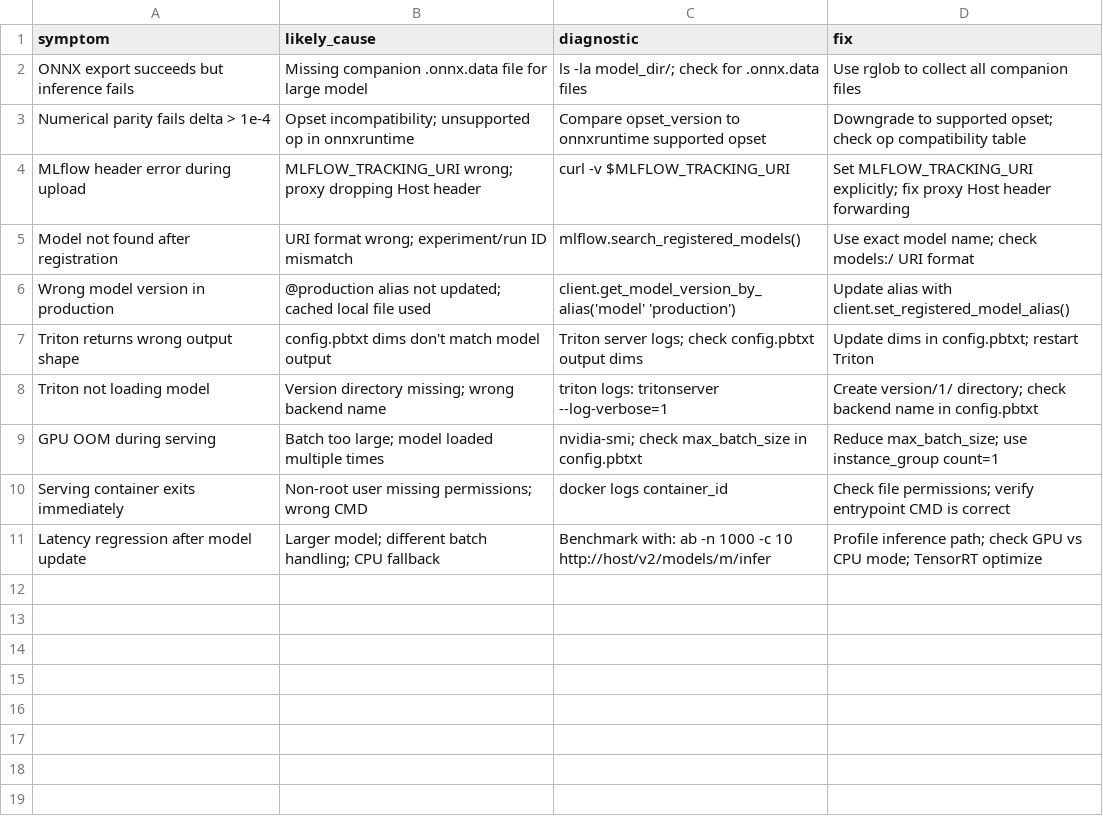
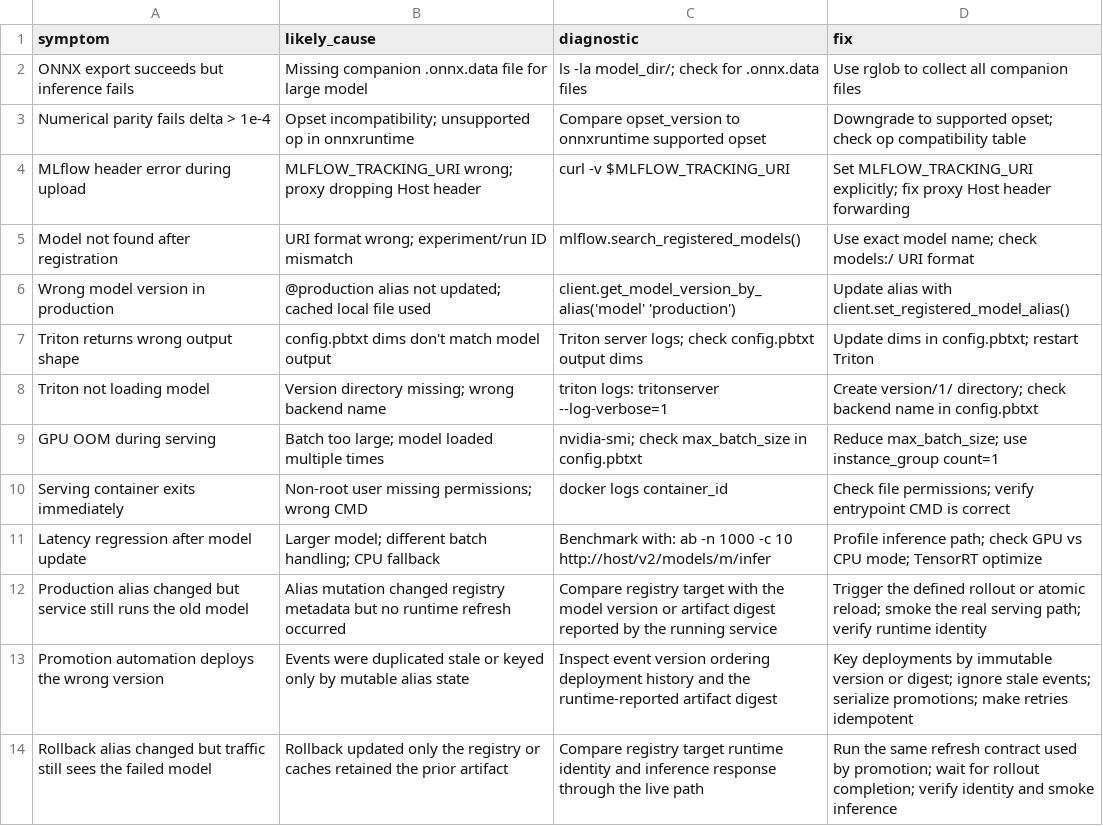
Before and after one commit to DamonRabie/agents_library, a CSV file: skills/model-serving/data/serving-bugs.csv, drawn as a sheet.

```diff
--- a/skills/model-serving/data/serving-bugs.csv
+++ b/skills/model-serving/data/serving-bugs.csv
@@ -11 +11,4 @@ Serving container exits immediately,Non-root user missing permissions; wrong CMD
 Latency regression after model update,Larger model; different batch handling; CPU fallback,"Benchmark with: ab -n 1000 -c 10 http://host/v2/models/m/infer","Profile inference path; check GPU vs CPU mode; TensorRT optimize"
+Production alias changed but service still runs the old model,"Alias mutation changed registry metadata but no runtime refresh occurred","Compare registry target with the model version or artifact digest reported by the running service","Trigger the defined rollout or atomic reload; smoke the real serving path; verify runtime identity"
+Promotion automation deploys the wrong version,"Events were duplicated stale or keyed only by mutable alias state","Inspect event version ordering deployment history and the runtime-reported artifact digest","Key deployments by immutable version or digest; ignore stale events; serialize promotions; make retries idempotent"
+Rollback alias changed but traffic still sees the failed model,"Rollback updated only the registry or caches retained the prior artifact","Compare registry target runtime identity and inference response through the live path","Run the same refresh contract used by promotion; wait for rollout completion; verify identity and smoke inference"
```
Also changed, not shown: skills/data-warehouse/data/sql-checklist.csv, skills/llm-pipelines/data/design-checklist.csv, 19 other files.
